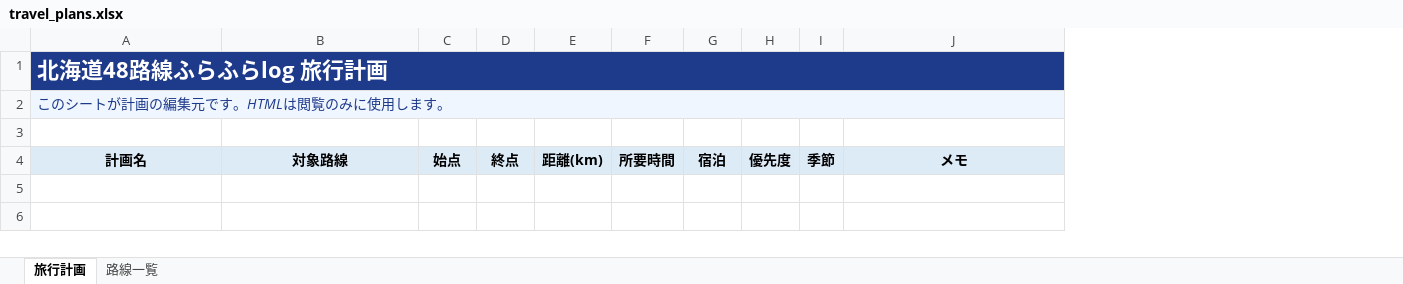
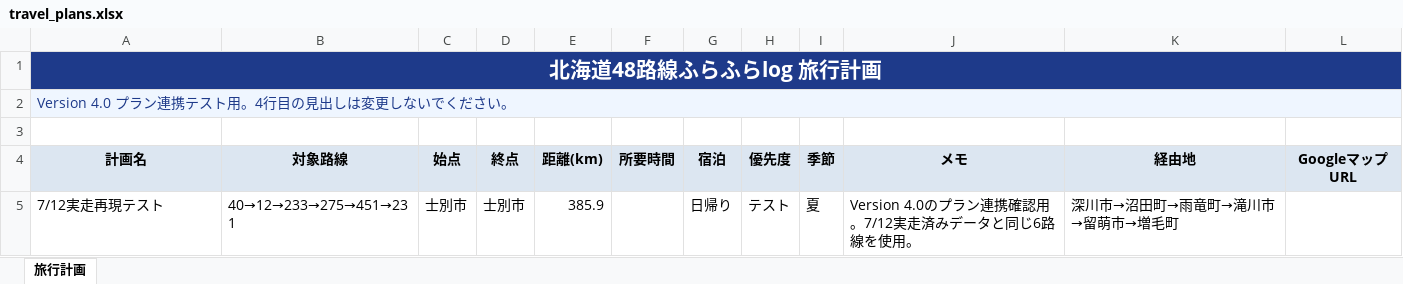
Before and after one commit to kamuimintara68/hokkaido48, an Excel workbook: data/travel_plans.xlsx, sheet 旅行計画, drawn as a sheet; values as stored, in another font and other column widths than the file's, no borders; the diff names each change by its address in the sheet, - before the commit and + after, or states it on an @@ line.

```diff
--- a/data/travel_plans.xlsx (sheet 旅行計画)
+++ b/data/travel_plans.xlsx (sheet 旅行計画)
-sheet tab: 路線一覧
+column K (経由地), empty
+column L (GoogleマップURL), empty
@@ A1 text size: smaller, alignment: left → center @@
-A2 (計画名): このシートが計画の編集元です。HTMLは閲覧のみに使用します。
+A2 (計画名): Version 4.0 プラン連携テスト用。4行目の見出しは変更しないでください。
-A2 italic: on
+A2 italic: off
+row 5: 7/12実走再現テスト | 40→12→233→275→451→231 | 士別市 | 士別市 | 385.9 |  | 日帰り | テスト | 夏 | Version 4.0のプラン連携確認用。7/12実走済みデータと同じ6路線を使用。 | 深川市→沼田町→雨竜町→滝川市→留萌市→増毛町
```
